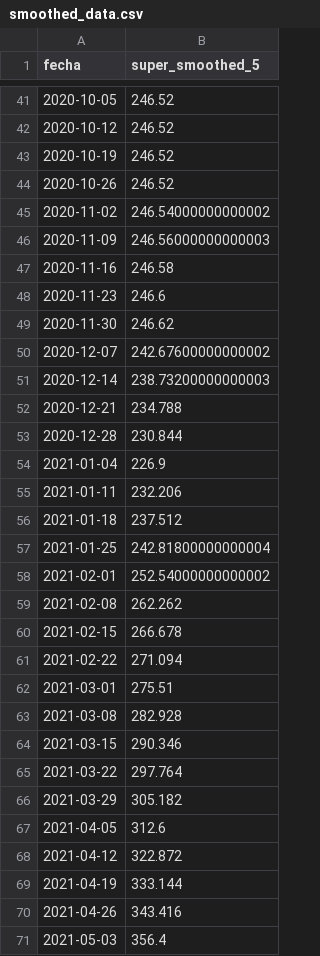
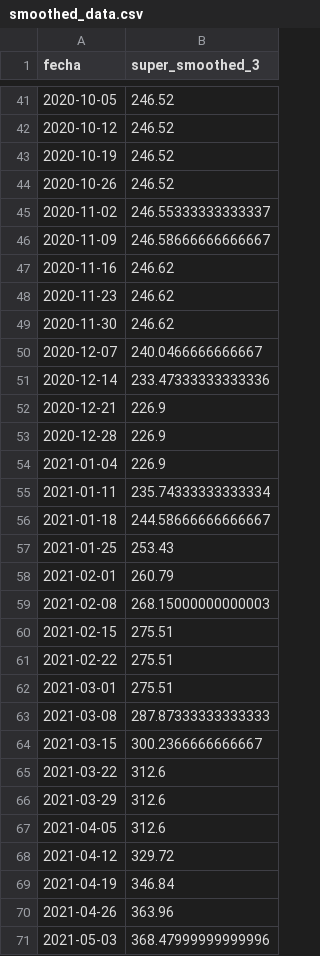
Before and after one commit to CSMore/Mineria2-Caso1, a CSV file: smoothed_data.csv, drawn as a sheet; only a part is shown, gaps mark what is left out; the diff covers the shown part only.

```diff
--- a/smoothed_data.csv
+++ b/smoothed_data.csv
@@ -1 +1 @@
-fecha,super_smoothed_5
+fecha,super_smoothed_3
@@ -44,28 +44,28 @@ fecha,super_smoothed_5
 2020-10-26,246.52
-2020-11-02,246.54000000000002
-2020-11-09,246.56000000000003
-2020-11-16,246.58
-2020-11-23,246.6
+2020-11-02,246.55333333333337
+2020-11-09,246.58666666666667
+2020-11-16,246.62
+2020-11-23,246.62
 2020-11-30,246.62
-2020-12-07,242.67600000000002
-2020-12-14,238.73200000000003
-2020-12-21,234.788
-2020-12-28,230.844
+2020-12-07,240.0466666666667
+2020-12-14,233.47333333333336
+2020-12-21,226.9
+2020-12-28,226.9
 2021-01-04,226.9
-2021-01-11,232.206
-2021-01-18,237.512
-2021-01-25,242.81800000000004
-2021-02-01,252.54000000000002
-2021-02-08,262.262
-2021-02-15,266.678
-2021-02-22,271.094
+2021-01-11,235.74333333333334
+2021-01-18,244.58666666666667
+2021-01-25,253.43
+2021-02-01,260.79
+2021-02-08,268.15000000000003
+2021-02-15,275.51
+2021-02-22,275.51
 2021-03-01,275.51
-2021-03-08,282.928
-2021-03-15,290.346
-2021-03-22,297.764
-2021-03-29,305.182
+2021-03-08,287.87333333333333
+2021-03-15,300.2366666666667
+2021-03-22,312.6
+2021-03-29,312.6
 2021-04-05,312.6
-2021-04-12,322.872
-2021-04-19,333.144
-2021-04-26,343.416
-2021-05-03,356.4
+2021-04-12,329.72
+2021-04-19,346.84
+2021-04-26,363.96
+2021-05-03,368.47999999999996
```
Also changed, not shown: 148 edited cells elsewhere in this file, 5 other files.
